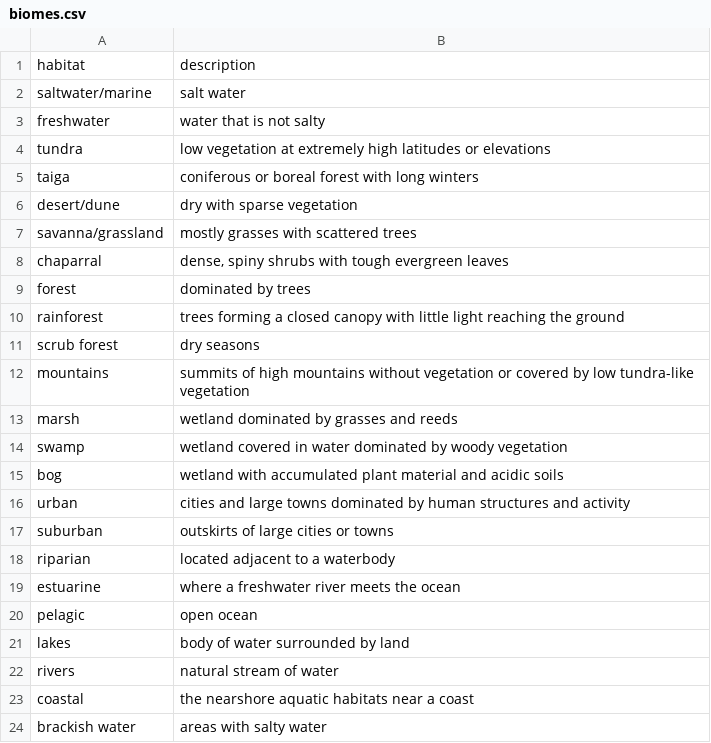
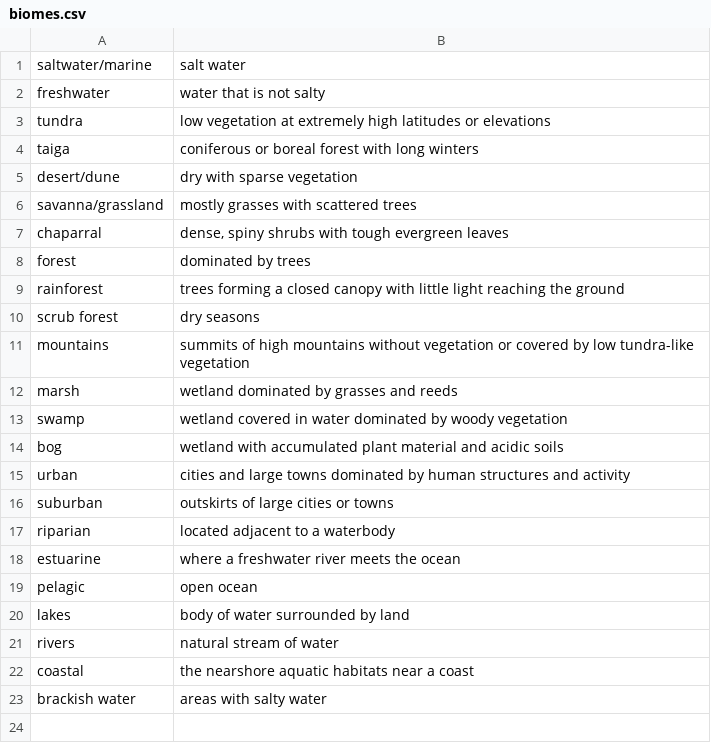
Before and after one commit to akeenan2/paradigm, a CSV file: db/biomes.csv, drawn as a sheet.

```diff
--- a/db/biomes.csv
+++ b/db/biomes.csv
@@ -1,2 +1 @@
-habitat,description,
 saltwater/marine,salt water,
```
Also changed, not shown: db/exhibit.csv, db/family.csv, 1 other file.
